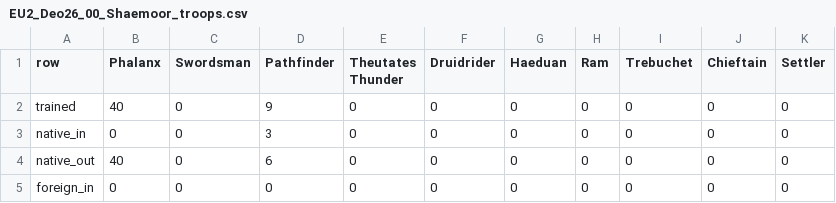
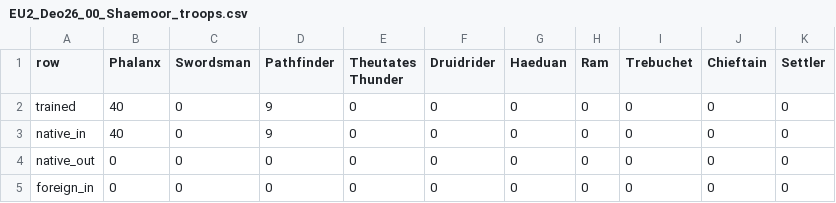
Before and after one commit to deonnarHU/travian_assistant, a CSV file: main/travian_data/EU2_Deo26/EU2_Deo26_00_Shaemoor_troops.csv, drawn as a sheet.

```diff
--- a/main/travian_data/EU2_Deo26/EU2_Deo26_00_Shaemoor_troops.csv
+++ b/main/travian_data/EU2_Deo26/EU2_Deo26_00_Shaemoor_troops.csv
@@ -2,4 +2,4 @@ row,Phalanx,Swordsman,Pathfinder,Theutates Thunder,Druidrider,Haeduan,Ram,Trebuc
 trained,40,0,9,0,0,0,0,0,0,0
-native_in,0,0,3,0,0,0,0,0,0,0
-native_out,40,0,6,0,0,0,0,0,0,0
+native_in,40,0,9,0,0,0,0,0,0,0
+native_out,0,0,0,0,0,0,0,0,0,0
 foreign_in,0,0,0,0,0,0,0,0,0,0
```
Also changed, not shown: 9 other files.
